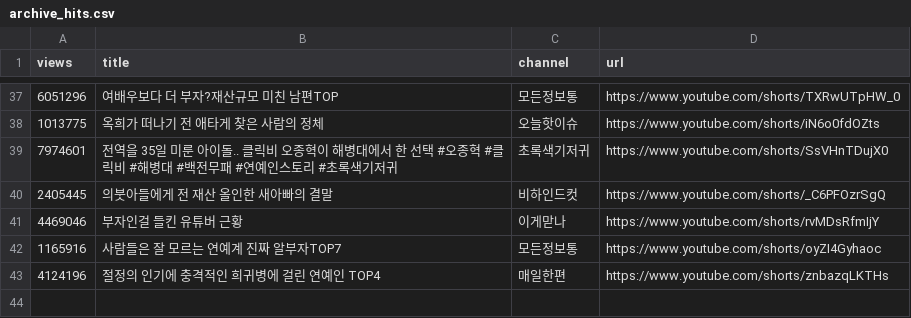
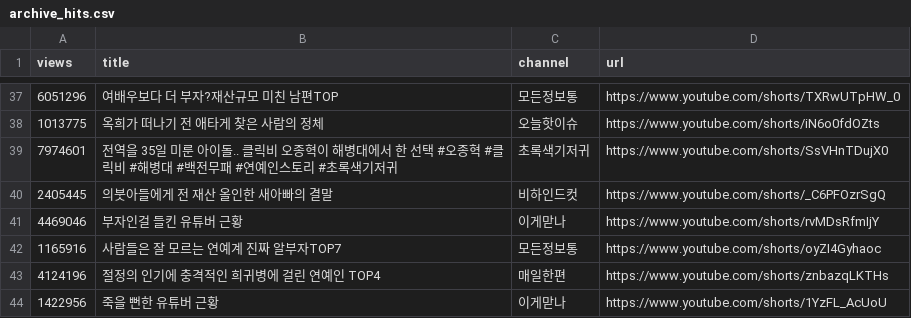
Before and after one commit to gguzze-code/yt-trend, a CSV file: docs/data/archive_hits.csv, drawn as a sheet; only a part is shown, gaps mark what is left out.

```diff
--- a/docs/data/archive_hits.csv
+++ b/docs/data/archive_hits.csv
@@ -43 +43,2 @@ views,title,channel,url
 4124196,"절정의 인기에 충격적인 희귀병에 걸린 연예인 TOP4","매일한편",https://www.youtube.com/shorts/znbazqLKTHs
+1422956,"죽을 뻔한 유튜버 근황","이게맏나",https://www.youtube.com/shorts/1YzFL_AcUoU
```
Also changed, not shown: 4 other files.
